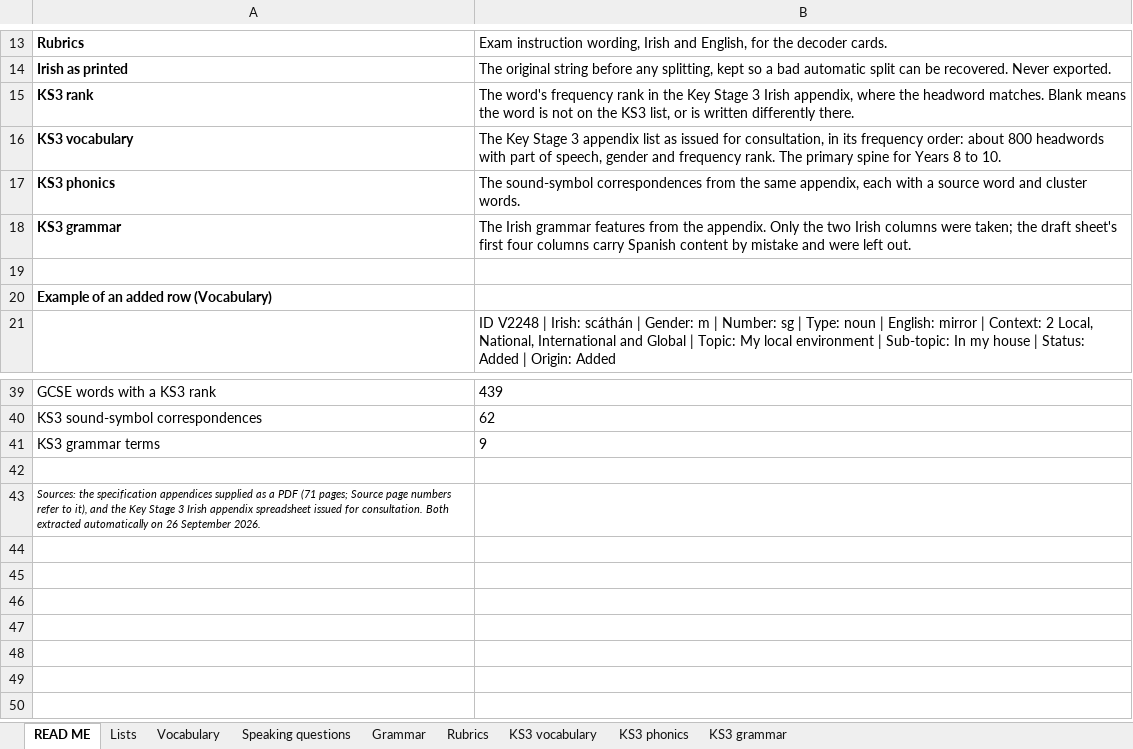
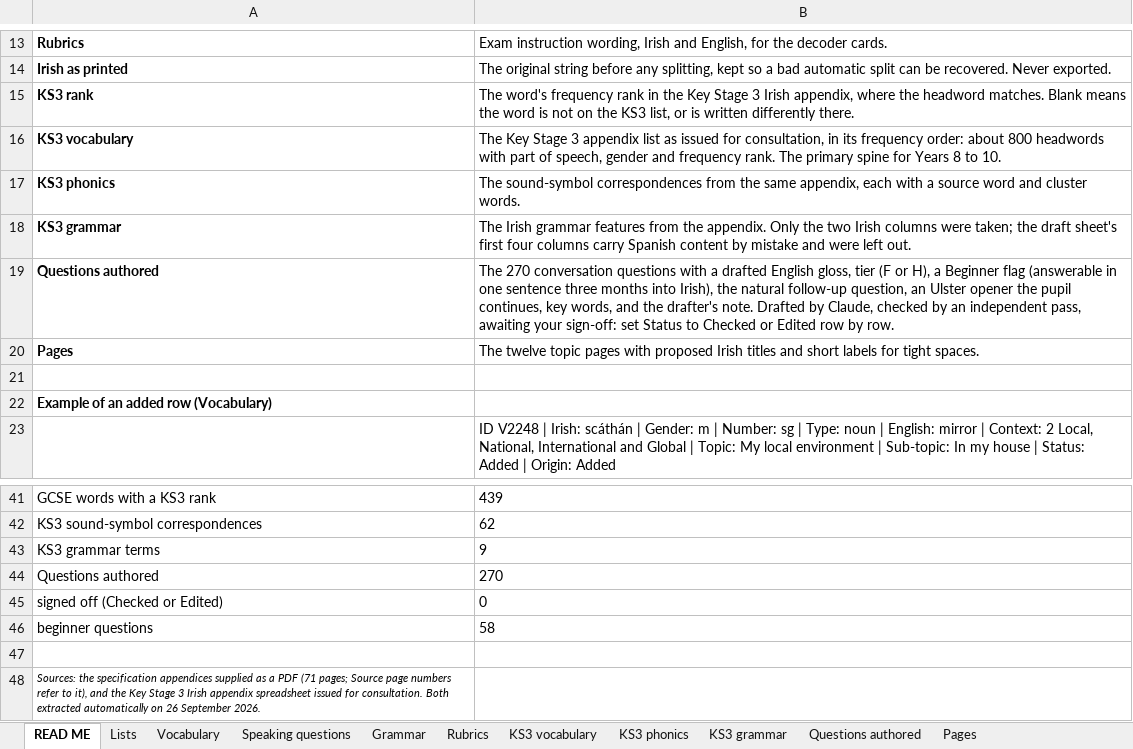
Before and after one commit to daithi77/get-iplayer-automator-master, an Excel workbook: NathanCompanion/Nathán companion - corpus.xlsx, sheet READ ME, drawn as a sheet; only a part is shown, gaps mark what is left out; values as stored, in another font and other column widths than the file's, no borders; the diff names each change by its address in the sheet, - before the commit and + after, or states it on an @@ line.

```diff
--- a/NathanCompanion/Nathán companion - corpus.xlsx (sheet READ ME)
+++ b/NathanCompanion/Nathán companion - corpus.xlsx (sheet READ ME)
+sheet tab: Questions authored
+sheet tab: Pages
+row 19: Questions authored | The 270 conversation questions with a drafted English gloss, tier (F or H), a Beginner flag (answerable in one sentence three months into Irish), the natural follow-up question, an Ulster opener the pupil continues, key words, and the drafter's note. Drafted by Claude, checked by an independent pass, awaiting your sign-off: set Status to Checked or Edited row by row.
+row 20: Pages | The twelve topic pages with proposed Irish titles and short labels for tight spaces.
+row 44: Questions authored | 270
+row 45: signed off (Checked or Edited) | 0
+row 46: beginner questions | 58
```
Also changed, not shown: charts or pictures, 2 other files.
